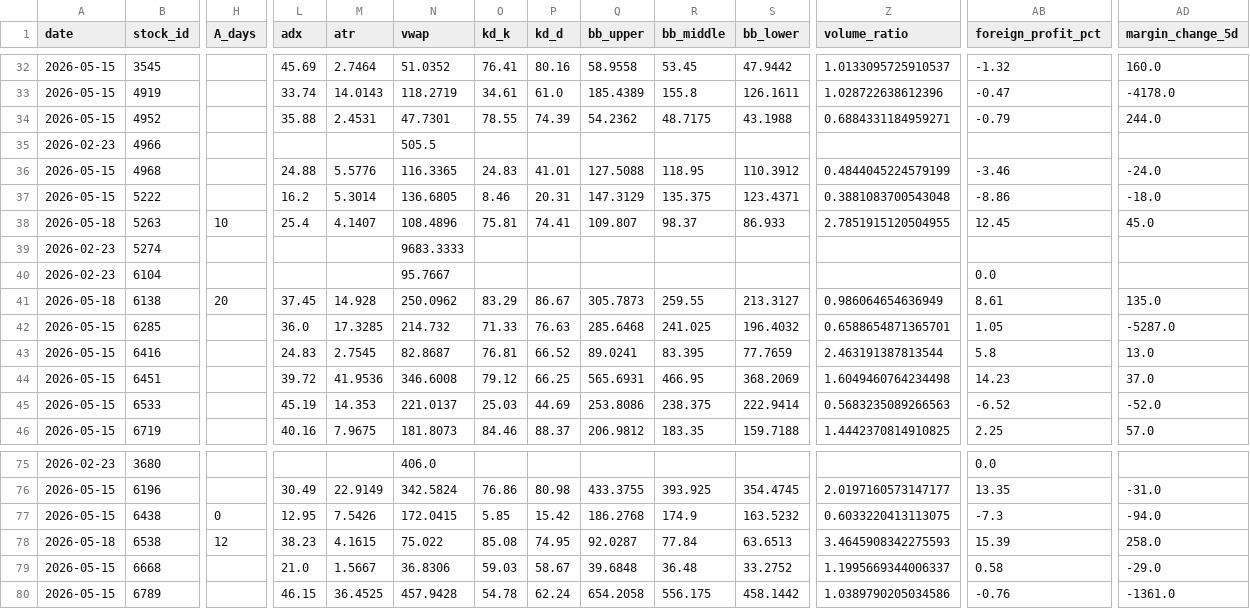
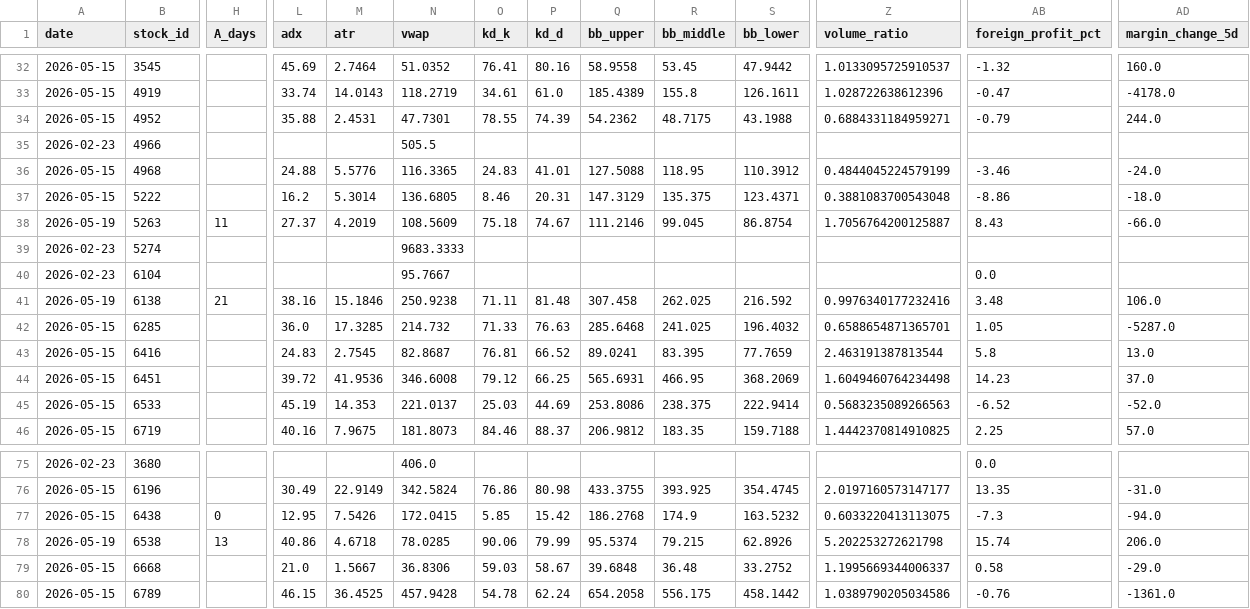
Before and after one commit to a553971-star/banshi-system, a CSV file: latest_decisions.csv, drawn as a sheet; only a part is shown, gaps mark what is left out; the diff covers the shown part only; the diff names each change by its address in the sheet, - before the commit and + after, or states it on an @@ line.

```diff
--- a/latest_decisions.csv
+++ b/latest_decisions.csv
-A38 (date): 2026-05-18
+A38 (date): 2026-05-19
-H38 (A_days): 10
+H38 (A_days): 11
-L38 (adx): 25.4
+L38 (adx): 27.37
-M38 (atr): 4.1407
+M38 (atr): 4.2019
-N38 (vwap): 108.4896
+N38 (vwap): 108.5609
-O38 (kd_k): 75.81
+O38 (kd_k): 75.18
-P38 (kd_d): 74.41
+P38 (kd_d): 74.67
-Q38 (bb_upper): 109.807
+Q38 (bb_upper): 111.2146
-R38 (bb_middle): 98.37
+R38 (bb_middle): 99.045
-S38 (bb_lower): 86.933
+S38 (bb_lower): 86.8754
-Z38 (volume_ratio): 2.7851915120504955
+Z38 (volume_ratio): 1.7056764200125887
-AB38 (foreign_profit_pct): 12.45
+AB38 (foreign_profit_pct): 8.43
-AD38 (margin_change_5d): 45.0
+AD38 (margin_change_5d): -66.0
-A41 (date): 2026-05-18
+A41 (date): 2026-05-19
-H41 (A_days): 20
+H41 (A_days): 21
-L41 (adx): 37.45
+L41 (adx): 38.16
-M41 (atr): 14.928
+M41 (atr): 15.1846
-N41 (vwap): 250.0962
+N41 (vwap): 250.9238
-O41 (kd_k): 83.29
+O41 (kd_k): 71.11
-P41 (kd_d): 86.67
+P41 (kd_d): 81.48
-Q41 (bb_upper): 305.7873
+Q41 (bb_upper): 307.458
-R41 (bb_middle): 259.55
+R41 (bb_middle): 262.025
-S41 (bb_lower): 213.3127
+S41 (bb_lower): 216.592
-Z41 (volume_ratio): 0.986064654636949
+Z41 (volume_ratio): 0.9976340177232416
-AB41 (foreign_profit_pct): 8.61
+AB41 (foreign_profit_pct): 3.48
-AD41 (margin_change_5d): 135.0
+AD41 (margin_change_5d): 106.0
-A78 (date): 2026-05-18
+A78 (date): 2026-05-19
-H78 (A_days): 12
+H78 (A_days): 13
-L78 (adx): 38.23
+L78 (adx): 40.86
-M78 (atr): 4.1615
+M78 (atr): 4.6718
-N78 (vwap): 75.022
+N78 (vwap): 78.0285
-O78 (kd_k): 85.08
+O78 (kd_k): 90.06
-P78 (kd_d): 74.95
+P78 (kd_d): 79.99
-Q78 (bb_upper): 92.0287
+Q78 (bb_upper): 95.5374
-R78 (bb_middle): 77.84
+R78 (bb_middle): 79.215
-S78 (bb_lower): 63.6513
+S78 (bb_lower): 62.8926
-Z78 (volume_ratio): 3.4645908342275593
+Z78 (volume_ratio): 5.202253272621798
-AB78 (foreign_profit_pct): 15.39
+AB78 (foreign_profit_pct): 15.74
-AD78 (margin_change_5d): 258.0
+AD78 (margin_change_5d): 206.0
```
Also changed, not shown: 17 edited cells elsewhere in this file, latest_decisions_ai.csv, latest_decisions_universe.csv, 2 other files.
